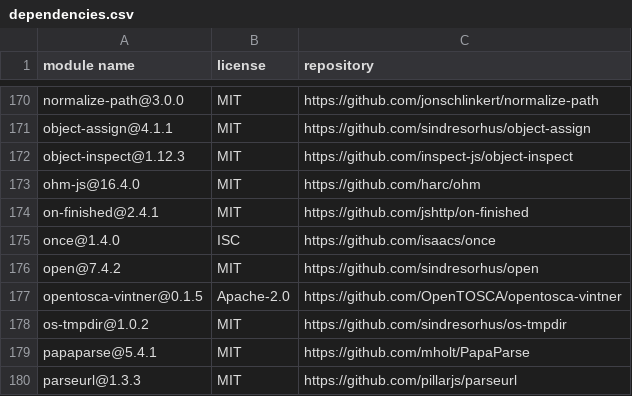
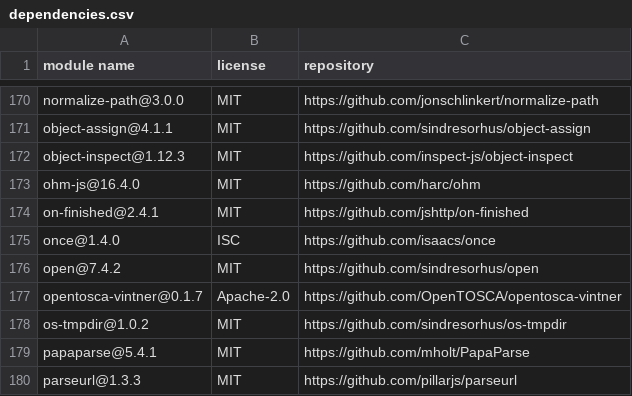
Before and after one commit to OpenTOSCA/opentosca-vintner, a CSV file: assets/documents/dependencies.csv, drawn as a sheet; only a part is shown, gaps mark what is left out.

```diff
--- a/assets/documents/dependencies.csv
+++ b/assets/documents/dependencies.csv
@@ -176,3 +176,3 @@
 "open@7.4.2","MIT","https://github.com/sindresorhus/open"
-"opentosca-vintner@0.1.5","Apache-2.0","https://github.com/OpenTOSCA/opentosca-vintner"
+"opentosca-vintner@0.1.7","Apache-2.0","https://github.com/OpenTOSCA/opentosca-vintner"
 "os-tmpdir@1.0.2","MIT","https://github.com/sindresorhus/os-tmpdir"
```
Also changed, not shown: 4 other files.
